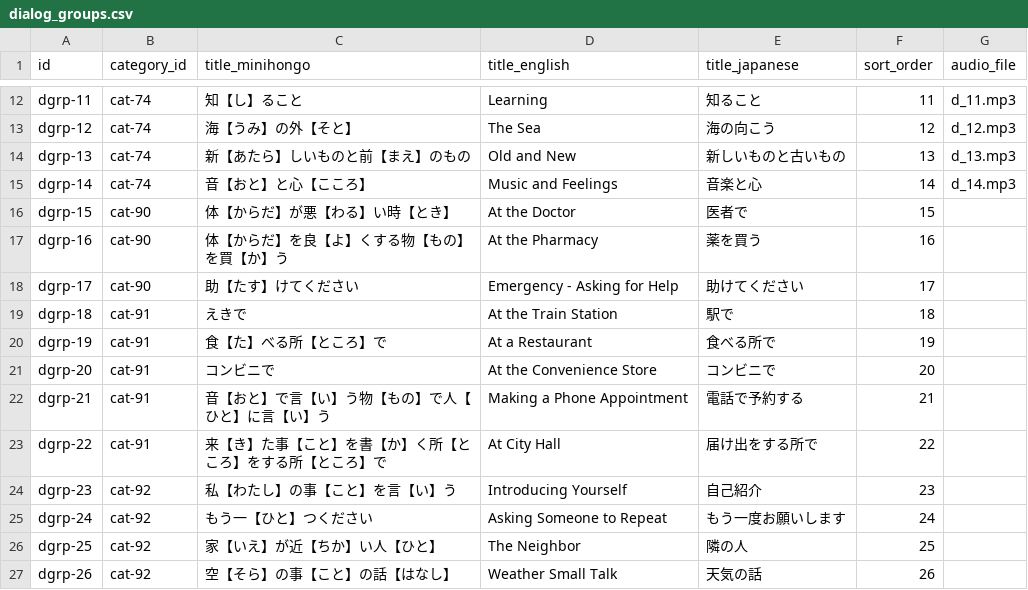
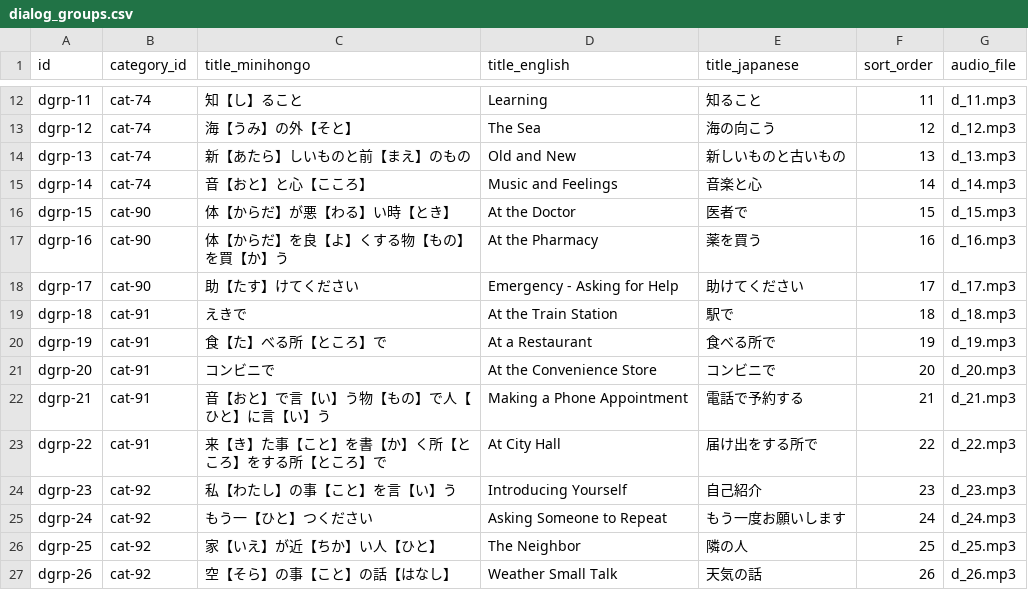
Before and after one commit to KakkoiDev/minihongo, a CSV file: data/dialog_groups.csv, drawn as a sheet; only a part is shown, gaps mark what is left out.

Commit message:
feat: generate audio for 12 new dialogs

```diff
--- a/data/dialog_groups.csv
+++ b/data/dialog_groups.csv
@@ -15,13 +15,13 @@ dgrp-13,cat-74,新【あたら】しいものと前【まえ】のもの,Old and
 dgrp-14,cat-74,音【おと】と心【こころ】,Music and Feelings,音楽と心,14,d_14.mp3
-dgrp-15,cat-90,体【からだ】が悪【わる】い時【とき】,At the Doctor,医者で,15,
-dgrp-16,cat-90,体【からだ】を良【よ】くする物【もの】を買【か】う,At the Pharmacy,薬を買う,16,
-dgrp-17,cat-90,助【たす】けてください,Emergency - Asking for Help,助けてください,17,
-dgrp-18,cat-91,えきで,At the Train Station,駅で,18,
-dgrp-19,cat-91,食【た】べる所【ところ】で,At a Restaurant,食べる所で,19,
-dgrp-20,cat-91,コンビニで,At the Convenience Store,コンビニで,20,
-dgrp-21,cat-91,音【おと】で言【い】う物【もの】で人【ひと】に言【い】う,Making a Phone Appointment,電話で予約する,21,
-dgrp-22,cat-91,来【き】た事【こと】を書【か】く所【ところ】をする所【ところ】で,At City Hall,届け出をする所で,22,
-dgrp-23,cat-92,私【わたし】の事【こと】を言【い】う,Introducing Yourself,自己紹介,23,
-dgrp-24,cat-92,もう一【ひと】つください,Asking Someone to Repeat,もう一度お願いします,24,
-dgrp-25,cat-92,家【いえ】が近【ちか】い人【ひと】,The Neighbor,隣の人,25,
-dgrp-26,cat-92,空【そら】の事【こと】の話【はなし】,Weather Small Talk,天気の話,26,
+dgrp-15,cat-90,体【からだ】が悪【わる】い時【とき】,At the Doctor,医者で,15,d_15.mp3
+dgrp-16,cat-90,体【からだ】を良【よ】くする物【もの】を買【か】う,At the Pharmacy,薬を買う,16,d_16.mp3
+dgrp-17,cat-90,助【たす】けてください,Emergency - Asking for Help,助けてください,17,d_17.mp3
+dgrp-18,cat-91,えきで,At the Train Station,駅で,18,d_18.mp3
+dgrp-19,cat-91,食【た】べる所【ところ】で,At a Restaurant,食べる所で,19,d_19.mp3
+dgrp-20,cat-91,コンビニで,At the Convenience Store,コンビニで,20,d_20.mp3
+dgrp-21,cat-91,音【おと】で言【い】う物【もの】で人【ひと】に言【い】う,Making a Phone Appointment,電話で予約する,21,d_21.mp3
+dgrp-22,cat-91,来【き】た事【こと】を書【か】く所【ところ】をする所【ところ】で,At City Hall,届け出をする所で,22,d_22.mp3
+dgrp-23,cat-92,私【わたし】の事【こと】を言【い】う,Introducing Yourself,自己紹介,23,d_23.mp3
+dgrp-24,cat-92,もう一【ひと】つください,Asking Someone to Repeat,もう一度お願いします,24,d_24.mp3
+dgrp-25,cat-92,家【いえ】が近【ちか】い人【ひと】,The Neighbor,隣の人,25,d_25.mp3
+dgrp-26,cat-92,空【そら】の事【こと】の話【はなし】,Weather Small Talk,天気の話,26,d_26.mp3
```
